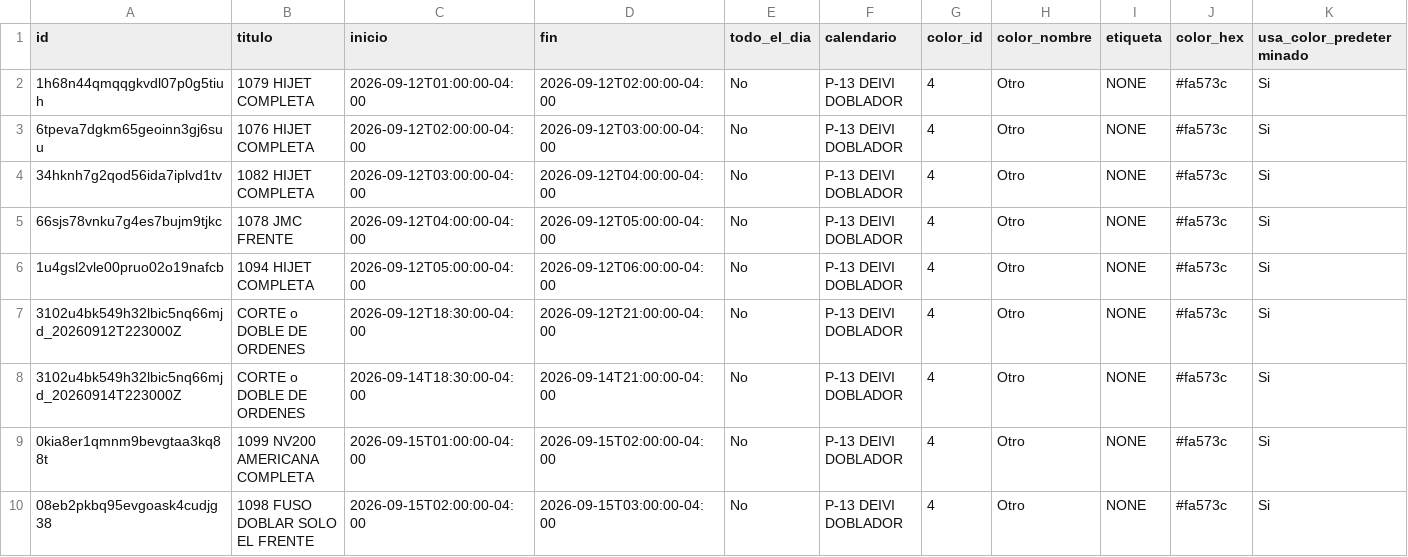
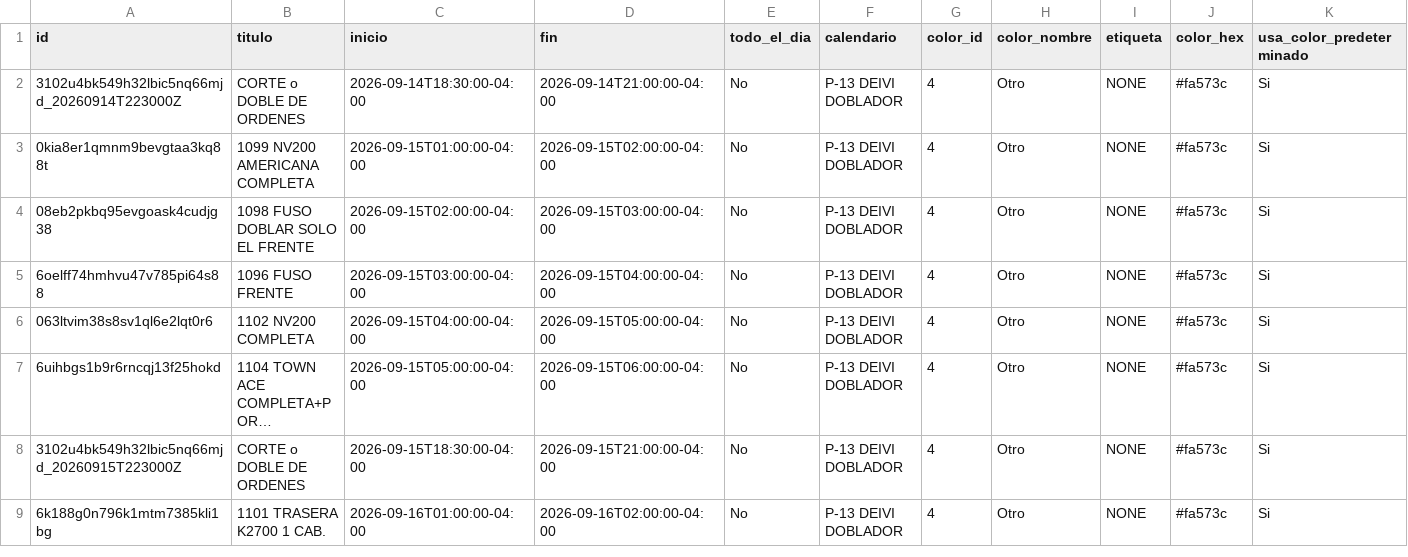
Before and after one commit to Osiris-14/rubio-defensa-ticket, a CSV file: public/data/calendario_armadores/armador_p13_deivi.csv, drawn as a sheet; only a part is shown; the shorter side is filled out with more unchanged rows; long unchanged cells end in …; rows hold the shown columns only; the diff names each change by its address in the sheet, - before the commit and + after, or states it on an @@ line.

```diff
--- a/public/data/calendario_armadores/armador_p13_deivi.csv
+++ b/public/data/calendario_armadores/armador_p13_deivi.csv
-row 2: 1h68n44qmqqgkvdl07p0g5tiuh | 1079 HIJET COMPLETA | 2026-09-12T01:00:00-04:00 | 2026-09-12T02:00:00-04:00 | No | P-13 DEIVI DOBLADOR | 4 | Otro | NONE | #fa573c | Si
-row 3: 6tpeva7dgkm65geoinn3gj6suu | 1076 HIJET COMPLETA | 2026-09-12T02:00:00-04:00 | 2026-09-12T03:00:00-04:00 | No | P-13 DEIVI DOBLADOR | 4 | Otro | NONE | #fa573c | Si
-row 4: 34hknh7g2qod56ida7iplvd1tv | 1082 HIJET COMPLETA | 2026-09-12T03:00:00-04:00 | 2026-09-12T04:00:00-04:00 | No | P-13 DEIVI DOBLADOR | 4 | Otro | NONE | #fa573c | Si
-row 5: 66sjs78vnku7g4es7bujm9tjkc | 1078 JMC FRENTE | 2026-09-12T04:00:00-04:00 | 2026-09-12T05:00:00-04:00 | No | P-13 DEIVI DOBLADOR | 4 | Otro | NONE | #fa573c | Si
-row 6: 1u4gsl2vle00pruo02o19nafcb | 1094 HIJET COMPLETA | 2026-09-12T05:00:00-04:00 | 2026-09-12T06:00:00-04:00 | No | P-13 DEIVI DOBLADOR | 4 | Otro | NONE | #fa573c | Si
-row 7: 3102u4bk549h32lbic5nq66mjd_20260912T223000Z | CORTE o DOBLE DE ORDENES | 2026-09-12T18:30:00-04:00 | 2026-09-12T21:00:00-04:00 | No | P-13 DEIVI DOBLADOR | 4 | Otro | NONE | #fa573c | Si
```
Also changed, not shown: public/data/calendario_armadores/armador_encargado_fabricacion.csv, public/data/calendario_armadores/armador_puesto2.csv, 1 other file.
